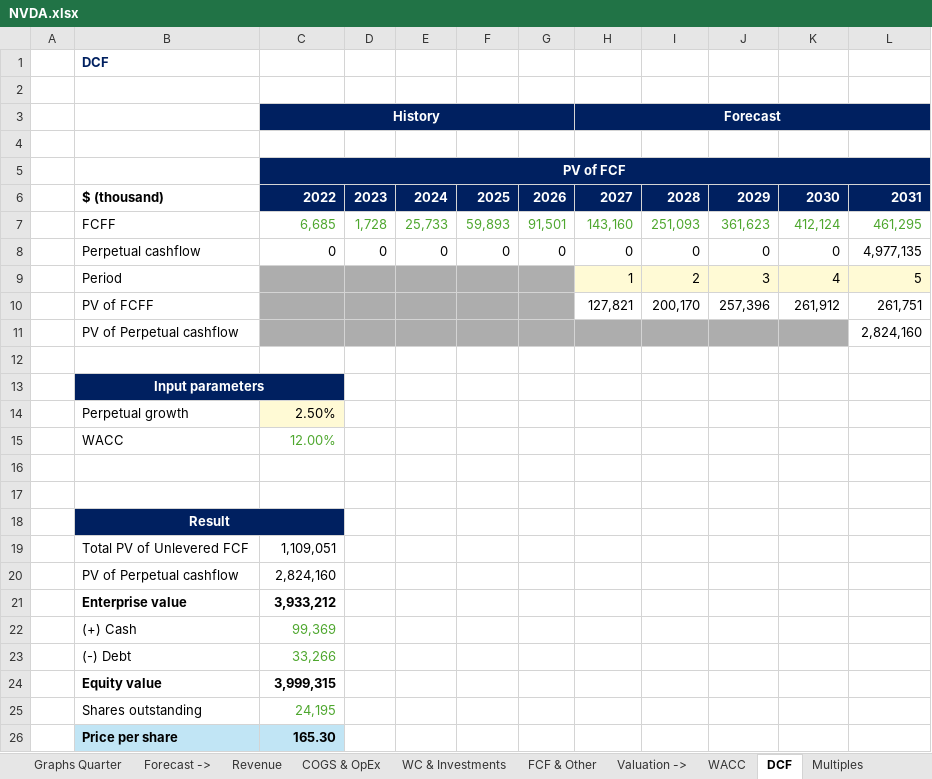
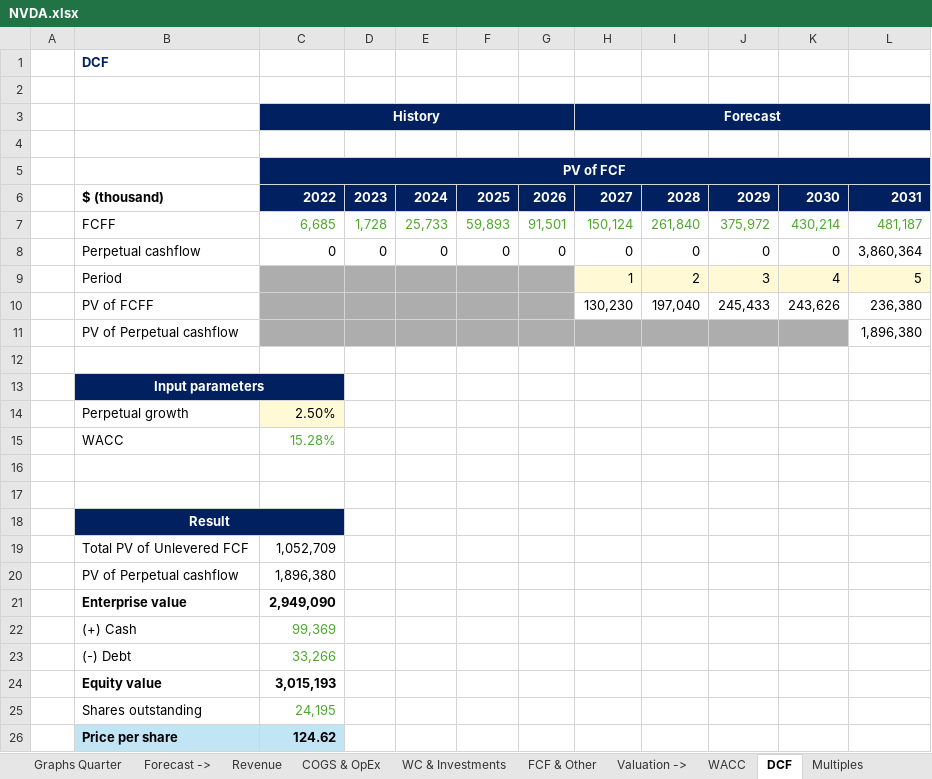
Before and after one commit to ady28/Finance-StockLists, an Excel workbook: NVDA.xlsx, sheet DCF, drawn as a sheet; values as stored, in another font and other column widths than the file's, no borders; removed rows and columns are numbered as before the commit, all else as after; the diff names each change by its address in the sheet, - before the commit and + after, or states it on an @@ line.

```diff
--- a/NVDA.xlsx (sheet DCF)
+++ b/NVDA.xlsx (sheet DCF)
-H7 (Forecast): 143,160
+H7 (Forecast): 150,124
-I7: 251,093
+I7: 261,840
-J7: 361,623
+J7: 375,972
-K7: 412,124
+K7: 430,214
-L7: 461,295
+L7: 481,187
-L8: 4,977,135
+L8: 3,860,364
-row 10:  | PV of FCFF |  |  |  |  |  | 127,821 | 200,170 | 257,396 | 261,912 | 261,751
-row 11:  | PV of Perpetual cashflow |  |  |  |  |  |  |  |  |  | 2,824,160
+row 10:  | PV of FCFF |  |  |  |  |  | 130,230 | 197,040 | 245,433 | 243,626 | 236,380
+row 11:  | PV of Perpetual cashflow |  |  |  |  |  |  |  |  |  | 1,896,380
-C15 (History): 12.00%
+C15 (History): 15.28%
-C19 (History): 1,109,051
+C19 (History): 1,052,709
-C20 (History): 2,824,160
+C20 (History): 1,896,380
-C21 (History): 3,933,212
+C21 (History): 2,949,090
-C24 (History): 3,999,315
+C24 (History): 3,015,193
-C26 (History): 165.30
+C26 (History): 124.62
```
Also changed, not shown: sheet Multiples, sheet Overview, sheet Reverse DCF, sheet Basic, sheet Statement, sheet FCF & Other, 4 more sheets, formulas that keep their value, AAPL.xlsx, ADSK.xlsx, 12 other files.
